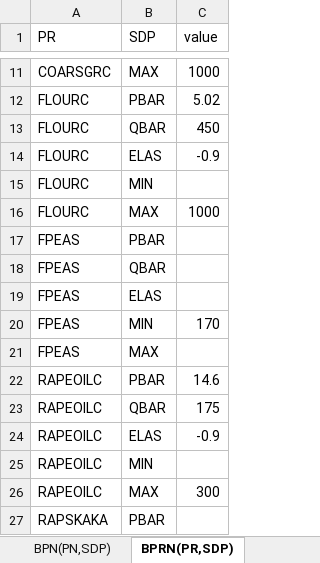
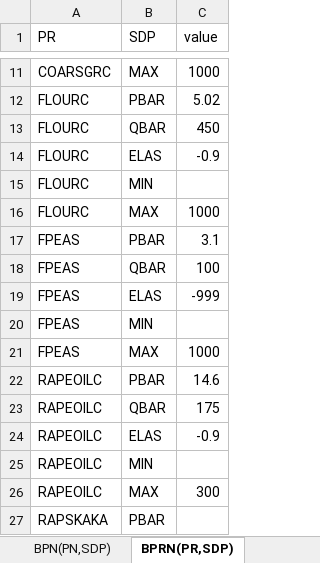
Before and after one commit to AgriFood/SASM, an Excel workbook: data/data.xlsx, sheet BPRN(PR,SDP), drawn as a sheet; only a part is shown, gaps mark what is left out; values as stored, in another font and other column widths than the file's, no borders; the diff names each change by its address in the sheet, - before the commit and + after, or states it on an @@ line.

```diff
--- a/data/data.xlsx (sheet BPRN(PR,SDP))
+++ b/data/data.xlsx (sheet BPRN(PR,SDP))
-C17 (value): (empty)
+C17 (value): 3.1
-C18 (value): (empty)
+C18 (value): 100
-C19 (value): (empty)
+C19 (value): -999
-C20 (value): 170
+C20 (value): (empty)
-C21 (value): (empty)
+C21 (value): 1000
```
Also changed, not shown: sheet CONST(IP,AS), sheet BMR(R,PR,TRD), 3 other files.
